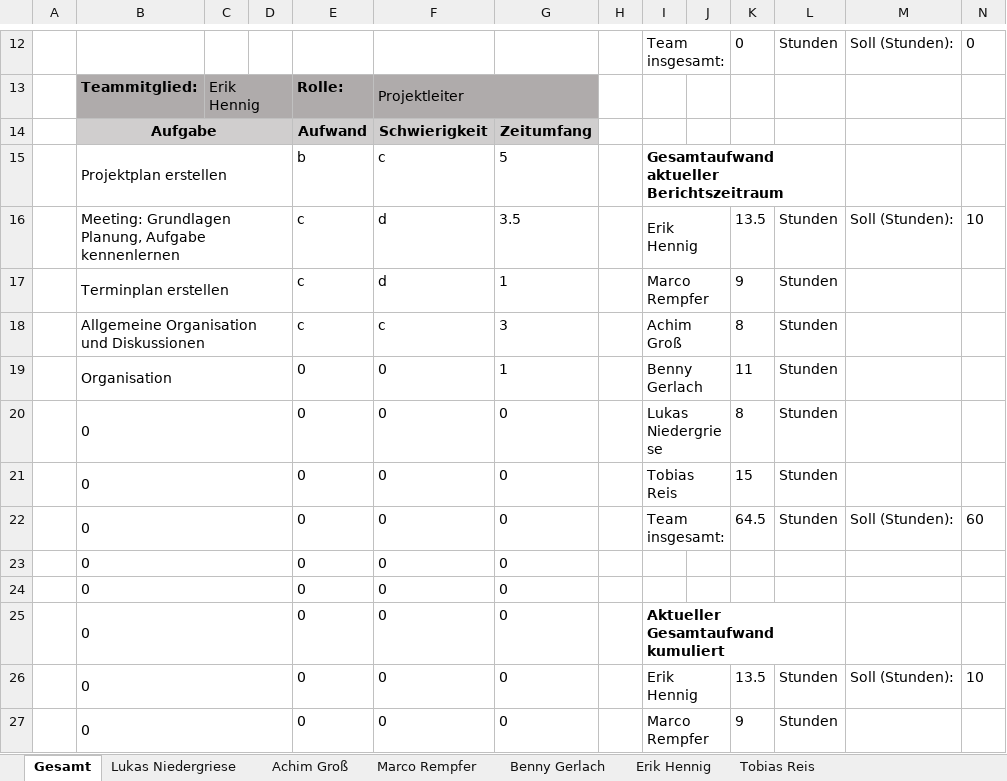
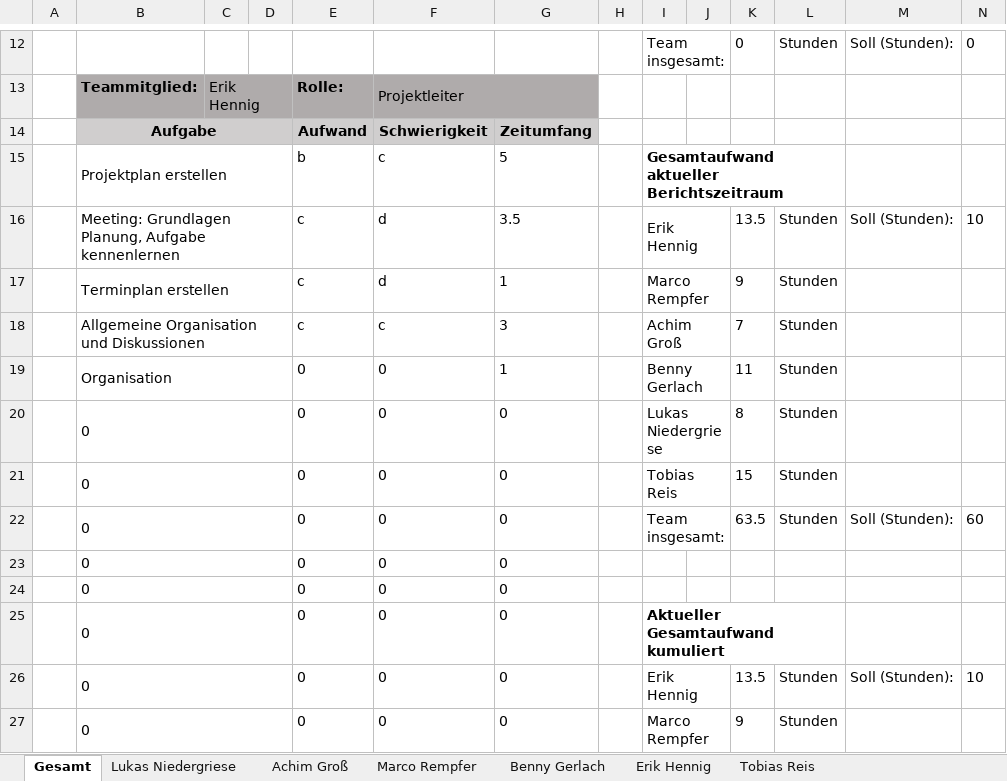
Before and after one commit to InvisibleUSA/METLAB_News, an Excel workbook: Organisation/Aufwandserfassung/Aufwandserfassung_Wochenbericht_KW10.xlsx, sheet Gesamt, drawn as a sheet; only a part is shown, gaps mark what is left out; values as stored, in another font and other column widths than the file's, no borders; the diff covers the shown part only; the diff names each change by its address in the sheet, - before the commit and + after, or states it on an @@ line.

```diff
--- a/Organisation/Aufwandserfassung/Aufwandserfassung_Wochenbericht_KW10.xlsx (sheet Gesamt)
+++ b/Organisation/Aufwandserfassung/Aufwandserfassung_Wochenbericht_KW10.xlsx (sheet Gesamt)
-K18: 8
+K18: 7
-K22: 64.5
+K22: 63.5
```
Also changed, not shown: 2 added rows, 2 removed rows, 4 edited cells and cell formats elsewhere in this sheet, sheet Benny Gerlach, sheet Lukas Niedergriese, formulas that keep their value.
